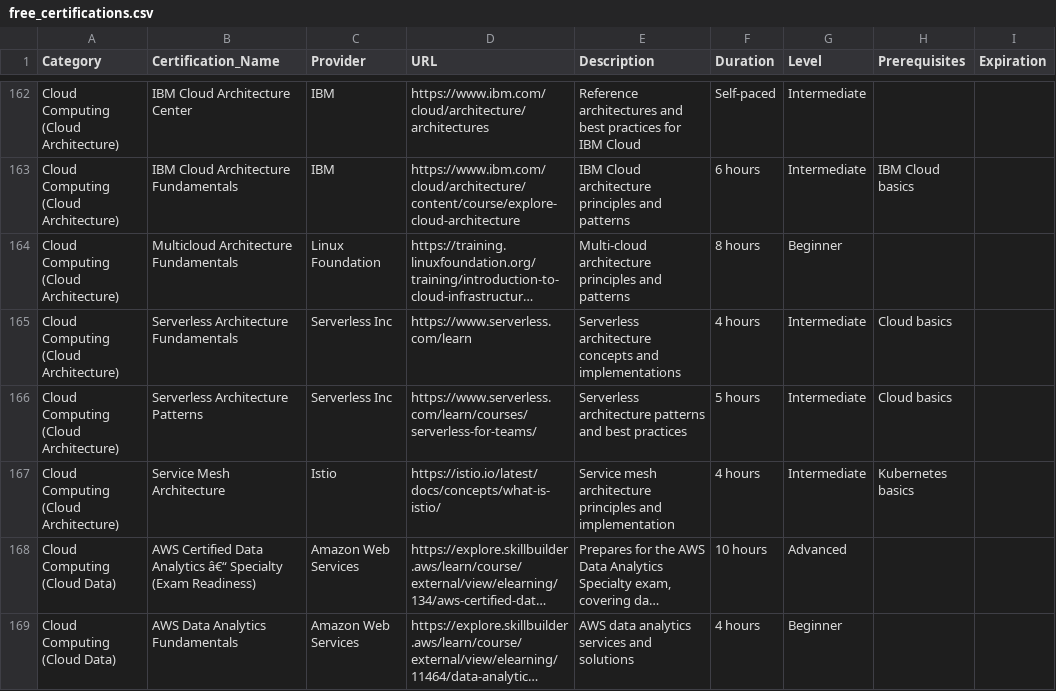
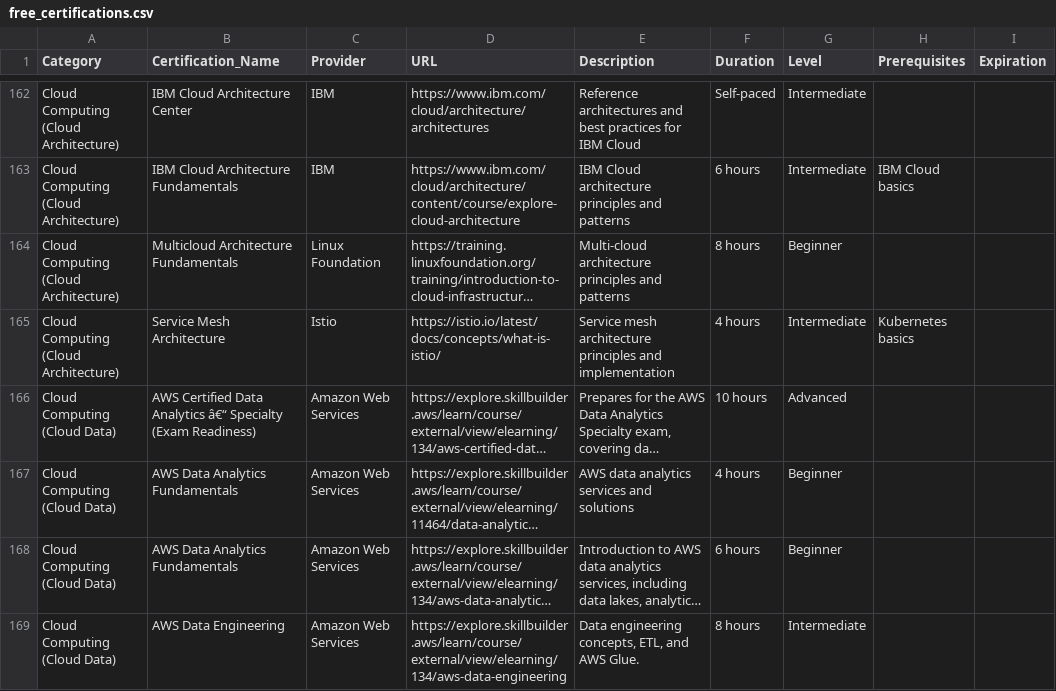
Before and after one commit to saint1415/free_certs, a CSV file: free_certifications.csv, drawn as a sheet; only a part is shown, gaps mark what is left out; the shorter side is filled out with more unchanged rows; long unchanged cells end in …; the diff names each change by its address in the sheet, - before the commit and + after, or states it on an @@ line.

```diff
--- a/free_certifications.csv
+++ b/free_certifications.csv
-row 165: Cloud Computing (Cloud Architecture) | Serverless Architecture Fundamentals | Serverless Inc | https://www.serverless.com/learn | Serverless architecture concepts and implementations | 4 hours | Intermediate | Cloud basics
-row 166: Cloud Computing (Cloud Architecture) | Serverless Architecture Patterns | Serverless Inc | https://www.serverless.com/learn/courses/serverless-for-teams/ | Serverless architecture patterns and best practices | 5 hours | Intermediate | Cloud basics
```
Also changed, not shown: 2 other files.
